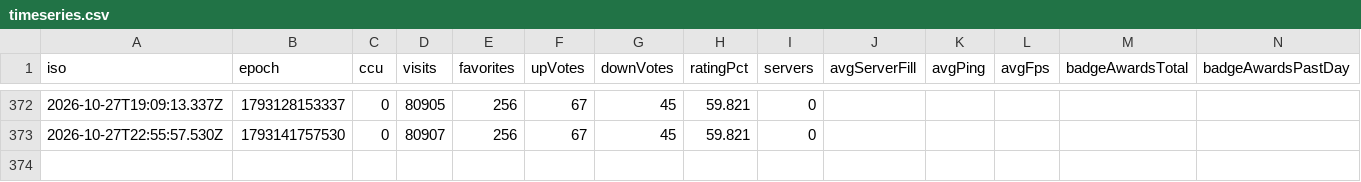
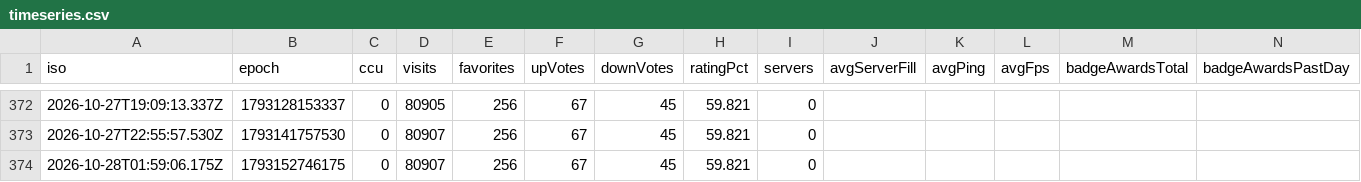
Before and after one commit to sapkotak2/sellwater-tracker, a CSV file: data/timeseries.csv, drawn as a sheet; only a part is shown, gaps mark what is left out; the diff names each change by its address in the sheet, - before the commit and + after, or states it on an @@ line.

```diff
--- a/data/timeseries.csv
+++ b/data/timeseries.csv
+row 374: 2026-10-28T01:59:06.175Z | 1793152746175 | 0 | 80907 | 256 | 67 | 45 | 59.821 | 0
```
Also changed, not shown: data/competitors/6783518913.csv, 7 other files.
